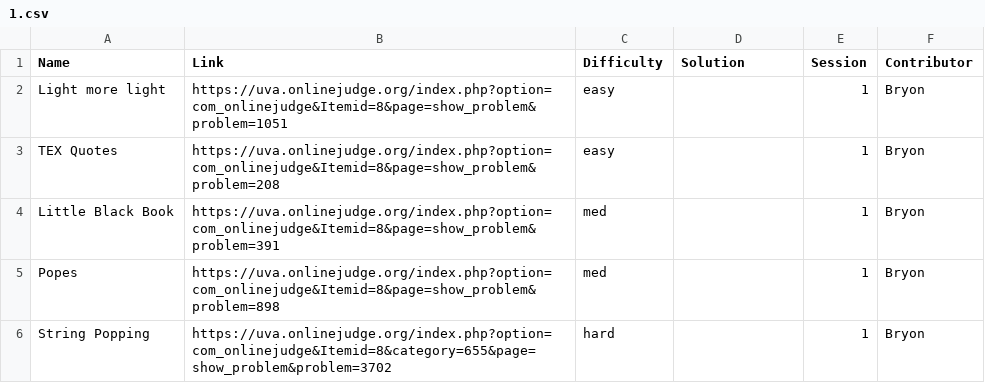
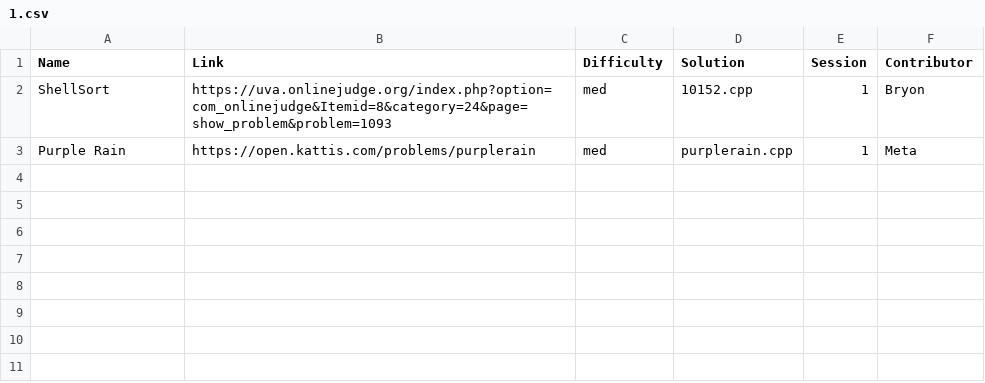
Before and after one commit to ACM-UCI/ACM-UCI-Website, a CSV file: public/Winter 2019/1.csv, drawn as a sheet.

Commit message:
Edit week 1 problems

```diff
--- a/public/Winter 2019/1.csv
+++ b/public/Winter 2019/1.csv
@@ -1,6 +1,3 @@
 Name,Link,Difficulty,Solution,Session,Contributor
-Light more light,https://uva.onlinejudge.org/index.php?option=com_onlinejudge&Itemid=8&page=show_problem&problem=1051,easy,,1,Bryon
-TEX Quotes,https://uva.onlinejudge.org/index.php?option=com_onlinejudge&Itemid=8&page=show_problem&problem=208,easy,,1,Bryon
-Little Black Book,https://uva.onlinejudge.org/index.php?option=com_onlinejudge&Itemid=8&page=show_problem&problem=391,med,,1,Bryon
-Popes,https://uva.onlinejudge.org/index.php?option=com_onlinejudge&Itemid=8&page=show_problem&problem=898,med,,1,Bryon
-String Popping,https://uva.onlinejudge.org/index.php?option=com_onlinejudge&Itemid=8&category=655&page=show_problem&problem=3702,hard,,1,Bryon
+ShellSort,https://uva.onlinejudge.org/index.php?option=com_onlinejudge&Itemid=8&category=24&page=show_problem&problem=1093,med,10152.cpp,1,Bryon
+Purple Rain,https://open.kattis.com/problems/purplerain,med,purplerain.cpp,1,Meta
```
Also changed, not shown: 3 other files.
